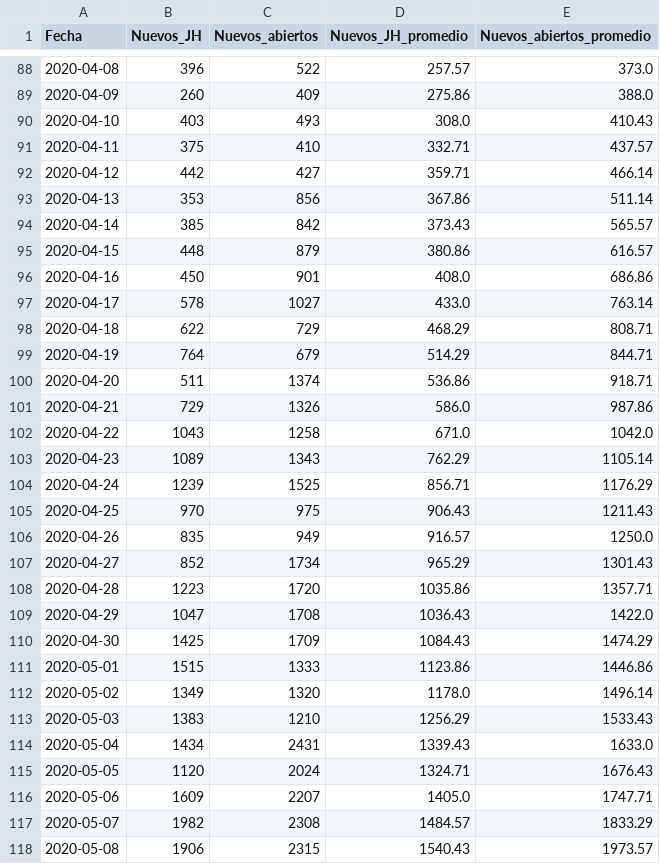
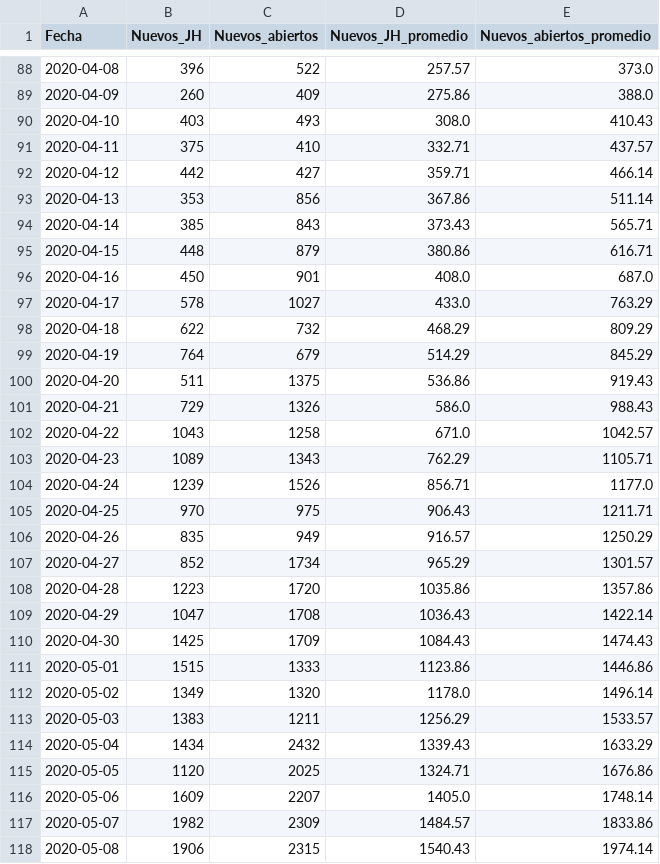
Before and after one commit to rodrigolece/Mexico-datos, a CSV file: datos_abiertos/formato_especial/comparativo_casos_nuevos.csv, drawn as a sheet; only a part is shown, gaps mark what is left out; the diff covers the shown part only.

```diff
--- a/datos_abiertos/formato_especial/comparativo_casos_nuevos.csv
+++ b/datos_abiertos/formato_especial/comparativo_casos_nuevos.csv
@@ -93,26 +93,26 @@ Fecha,Nuevos_JH,Nuevos_abiertos,Nuevos_JH_promedio,Nuevos_abiertos_promedio
 2020-04-13,353,856,367.86,511.14
-2020-04-14,385,842,373.43,565.57
-2020-04-15,448,879,380.86,616.57
-2020-04-16,450,901,408.0,686.86
-2020-04-17,578,1027,433.0,763.14
-2020-04-18,622,729,468.29,808.71
-2020-04-19,764,679,514.29,844.71
-2020-04-20,511,1374,536.86,918.71
-2020-04-21,729,1326,586.0,987.86
-2020-04-22,1043,1258,671.0,1042.0
-2020-04-23,1089,1343,762.29,1105.14
-2020-04-24,1239,1525,856.71,1176.29
-2020-04-25,970,975,906.43,1211.43
-2020-04-26,835,949,916.57,1250.0
-2020-04-27,852,1734,965.29,1301.43
-2020-04-28,1223,1720,1035.86,1357.71
-2020-04-29,1047,1708,1036.43,1422.0
-2020-04-30,1425,1709,1084.43,1474.29
+2020-04-14,385,843,373.43,565.71
+2020-04-15,448,879,380.86,616.71
+2020-04-16,450,901,408.0,687.0
+2020-04-17,578,1027,433.0,763.29
+2020-04-18,622,732,468.29,809.29
+2020-04-19,764,679,514.29,845.29
+2020-04-20,511,1375,536.86,919.43
+2020-04-21,729,1326,586.0,988.43
+2020-04-22,1043,1258,671.0,1042.57
+2020-04-23,1089,1343,762.29,1105.71
+2020-04-24,1239,1526,856.71,1177.0
+2020-04-25,970,975,906.43,1211.71
+2020-04-26,835,949,916.57,1250.29
+2020-04-27,852,1734,965.29,1301.57
+2020-04-28,1223,1720,1035.86,1357.86
+2020-04-29,1047,1708,1036.43,1422.14
+2020-04-30,1425,1709,1084.43,1474.43
 2020-05-01,1515,1333,1123.86,1446.86
 2020-05-02,1349,1320,1178.0,1496.14
-2020-05-03,1383,1210,1256.29,1533.43
-2020-05-04,1434,2431,1339.43,1633.0
-2020-05-05,1120,2024,1324.71,1676.43
-2020-05-06,1609,2207,1405.0,1747.71
-2020-05-07,1982,2308,1484.57,1833.29
-2020-05-08,1906,2315,1540.43,1973.57
+2020-05-03,1383,1211,1256.29,1533.57
+2020-05-04,1434,2432,1339.43,1633.29
+2020-05-05,1120,2025,1324.71,1676.86
+2020-05-06,1609,2207,1405.0,1748.14
+2020-05-07,1982,2309,1484.57,1833.86
+2020-05-08,1906,2315,1540.43,1974.14
```
Also changed, not shown: 1 removed row and 148 edited cells elsewhere in this file, datos_abiertos/formato_especial/comparativo_casos_acumulados.csv, datos_abiertos/formato_especial/comparativo_muertes_acumuladas.csv, 3 other files.
